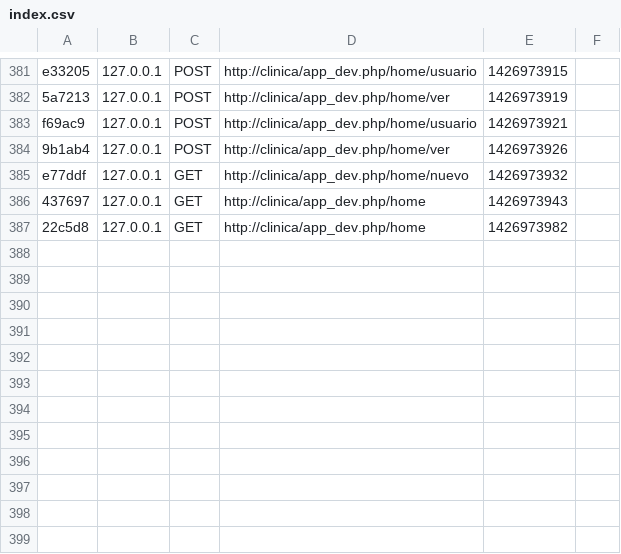
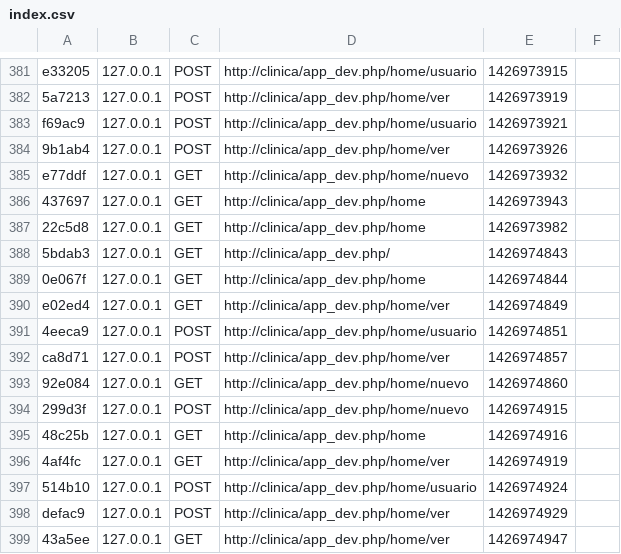
Before and after one commit to m0ises2/Clinica, a CSV file: proyecto/app/cache/dev/profiler/index.csv, drawn as a sheet; only a part is shown, gaps mark what is left out; the diff names each change by its address in the sheet, - before the commit and + after, or states it on an @@ line.

```diff
--- a/proyecto/app/cache/dev/profiler/index.csv
+++ b/proyecto/app/cache/dev/profiler/index.csv
+row 388: 5bdab3 | 127.0.0.1 | GET | http://clinica/app_dev.php/ | 1426974843
+row 389: 0e067f | 127.0.0.1 | GET | http://clinica/app_dev.php/home | 1426974844
+row 390: e02ed4 | 127.0.0.1 | GET | http://clinica/app_dev.php/home/ver | 1426974849
+row 391: 4eeca9 | 127.0.0.1 | POST | http://clinica/app_dev.php/home/usuario | 1426974851
+row 392: ca8d71 | 127.0.0.1 | POST | http://clinica/app_dev.php/home/ver | 1426974857
+row 393: 92e084 | 127.0.0.1 | GET | http://clinica/app_dev.php/home/nuevo | 1426974860
+row 394: 299d3f | 127.0.0.1 | POST | http://clinica/app_dev.php/home/nuevo | 1426974915
+row 395: 48c25b | 127.0.0.1 | GET | http://clinica/app_dev.php/home | 1426974916
+row 396: 4af4fc | 127.0.0.1 | GET | http://clinica/app_dev.php/home/ver | 1426974919
+row 397: 514b10 | 127.0.0.1 | POST | http://clinica/app_dev.php/home/usuario | 1426974924
+row 398: defac9 | 127.0.0.1 | POST | http://clinica/app_dev.php/home/ver | 1426974929
+row 399: 43a5ee | 127.0.0.1 | GET | http://clinica/app_dev.php/home/ver | 1426974947
```
Also changed, not shown: 13 other files.
